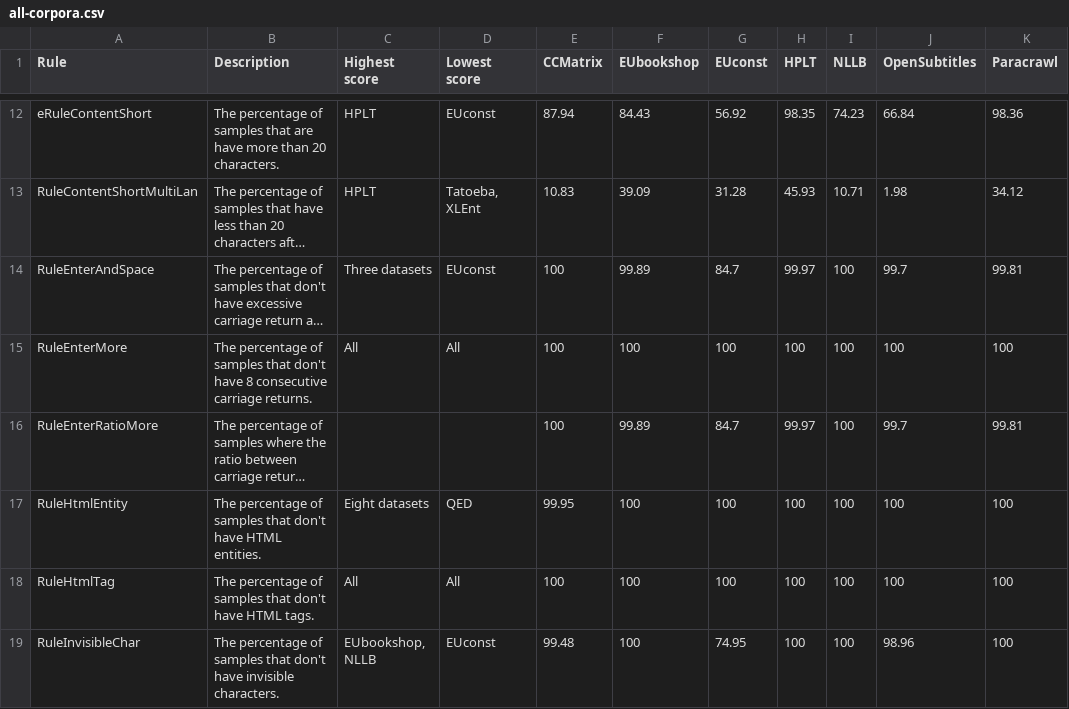
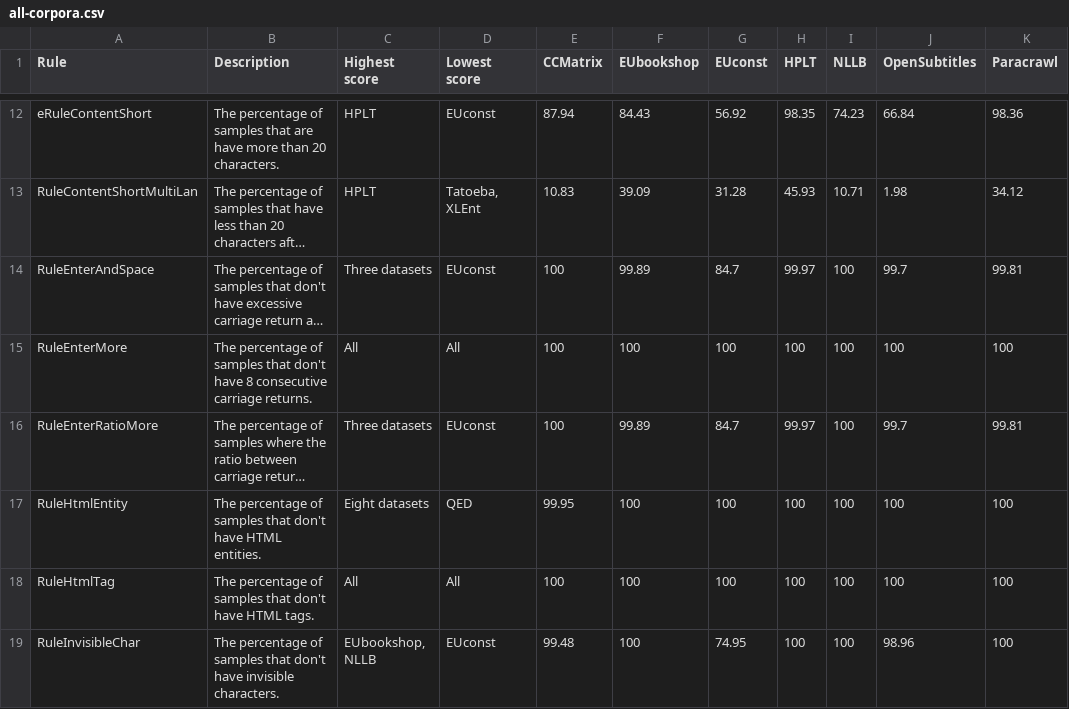
Before and after one commit to andradeM17/Data-quality, a CSV file: Dingo-experiments/results/all-corpora.csv, drawn as a sheet; only a part is shown, gaps mark what is left out; long unchanged cells end in …; the diff names each change by its address in the sheet, - before the commit and + after, or states it on an @@ line.

Commit message:
Highest and lowest value for each row

```diff
--- a/Dingo-experiments/results/all-corpora.csv
+++ b/Dingo-experiments/results/all-corpora.csv
-C16 (Highest score): (empty)
+C16 (Highest score): Three datasets
-D16 (Lowest score): (empty)
+D16 (Lowest score): EUconst
```
